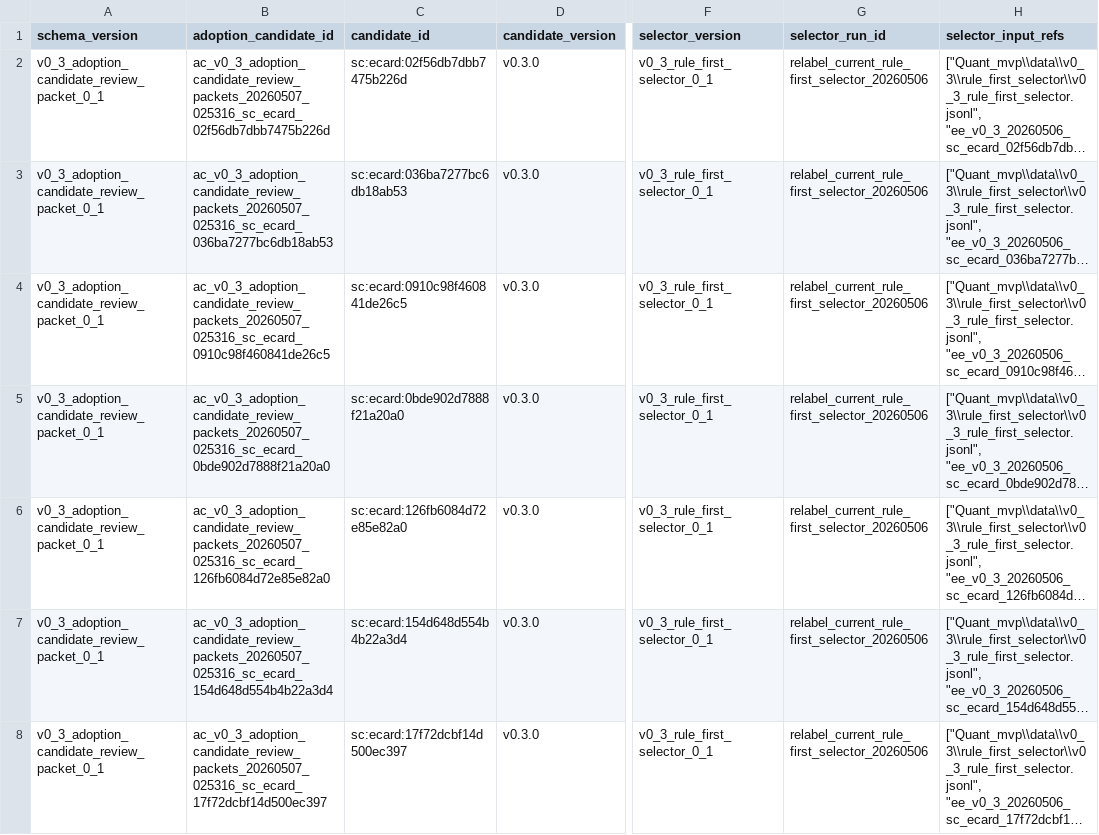
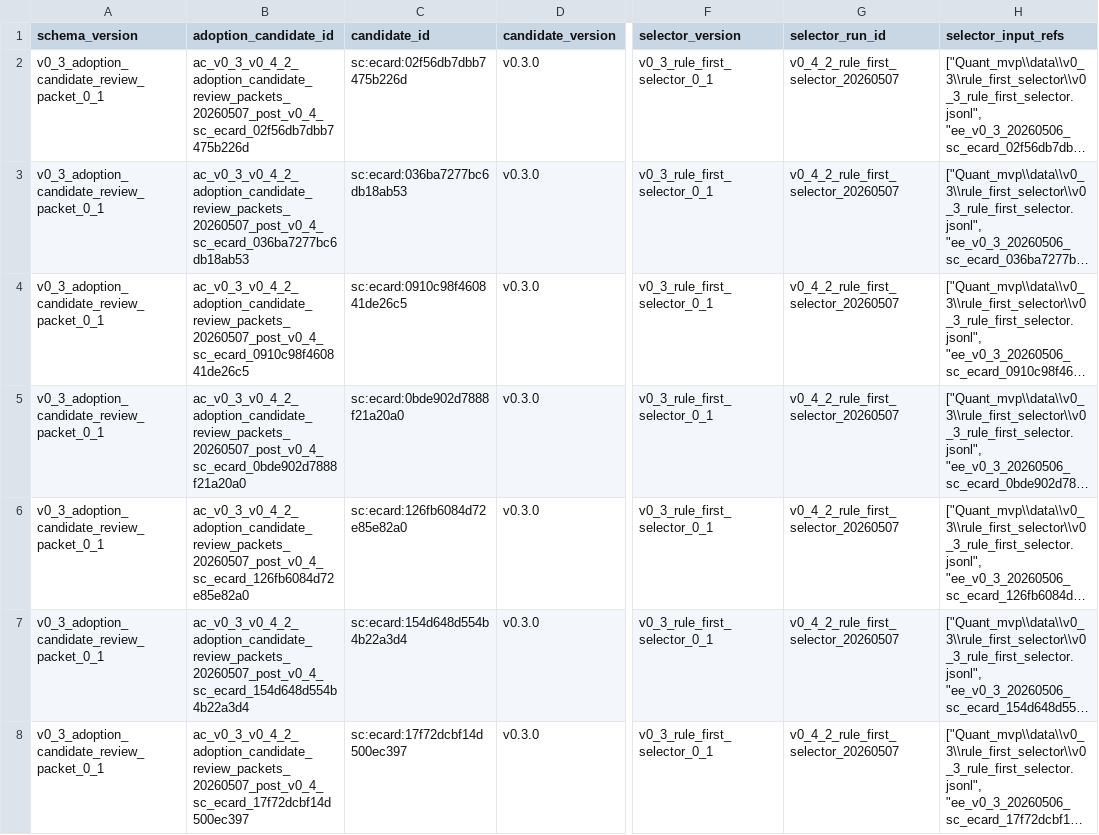
Before and after one commit to financeYu/escape-from-backsu, a CSV file: Quant_mvp/data/v0_3/adoption_candidate_review_packets/v0_3_adoption_candidate_review_packets.csv, drawn as a sheet; only a part is shown, gaps mark what is left out; long unchanged cells end in …; the diff covers the shown part only; the diff names each change by its address in the sheet, - before the commit and + after, or states it on an @@ line.

```diff
--- a/Quant_mvp/data/v0_3/adoption_candidate_review_packets/v0_3_adoption_candidate_review_packets.csv
+++ b/Quant_mvp/data/v0_3/adoption_candidate_review_packets/v0_3_adoption_candidate_review_packets.csv
-B2 (adoption_candidate_id): ac_v0_3_adoption_candidate_review_packets_20260507_025316_sc_ecard_02f56db7dbb7475b226d
+B2 (adoption_candidate_id): ac_v0_3_v0_4_2_adoption_candidate_review_packets_20260507_post_v0_4_sc_ecard_02f56db7dbb7475b226d
-G2:G8 (selector_run_id): relabel_current_rule_first_selector_20260506
+G2:G8 (selector_run_id): v0_4_2_rule_first_selector_20260507
-B3 (adoption_candidate_id): ac_v0_3_adoption_candidate_review_packets_20260507_025316_sc_ecard_036ba7277bc6db18ab53
+B3 (adoption_candidate_id): ac_v0_3_v0_4_2_adoption_candidate_review_packets_20260507_post_v0_4_sc_ecard_036ba7277bc6db18ab53
-B4 (adoption_candidate_id): ac_v0_3_adoption_candidate_review_packets_20260507_025316_sc_ecard_0910c98f460841de26c5
+B4 (adoption_candidate_id): ac_v0_3_v0_4_2_adoption_candidate_review_packets_20260507_post_v0_4_sc_ecard_0910c98f460841de26c5
-B5 (adoption_candidate_id): ac_v0_3_adoption_candidate_review_packets_20260507_025316_sc_ecard_0bde902d7888f21a20a0
+B5 (adoption_candidate_id): ac_v0_3_v0_4_2_adoption_candidate_review_packets_20260507_post_v0_4_sc_ecard_0bde902d7888f21a20a0
-B6 (adoption_candidate_id): ac_v0_3_adoption_candidate_review_packets_20260507_025316_sc_ecard_126fb6084d72e85e82a0
+B6 (adoption_candidate_id): ac_v0_3_v0_4_2_adoption_candidate_review_packets_20260507_post_v0_4_sc_ecard_126fb6084d72e85e82a0
-B7 (adoption_candidate_id): ac_v0_3_adoption_candidate_review_packets_20260507_025316_sc_ecard_154d648d554b4b22a3d4
+B7 (adoption_candidate_id): ac_v0_3_v0_4_2_adoption_candidate_review_packets_20260507_post_v0_4_sc_ecard_154d648d554b4b22a3d4
-B8 (adoption_candidate_id): ac_v0_3_adoption_candidate_review_packets_20260507_025316_sc_ecard_17f72dcbf14d500ec397
+B8 (adoption_candidate_id): ac_v0_3_v0_4_2_adoption_candidate_review_packets_20260507_post_v0_4_sc_ecard_17f72dcbf14d500ec397
```
Also changed, not shown: 122 edited cells elsewhere in this file, Quant_mvp/data/v0_3/rule_first_selector/v0_3_rule_first_selector.csv, Quant_mvp/data/v0_3/selector_feature_matrix/v0_3_selector_feature_matrix.csv, 44 other files.
